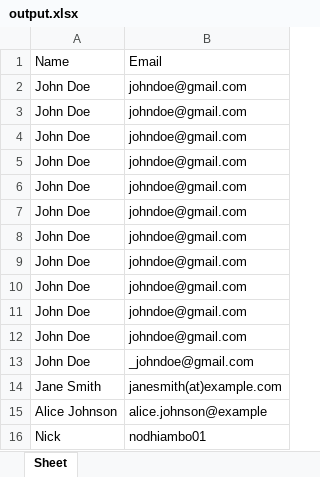
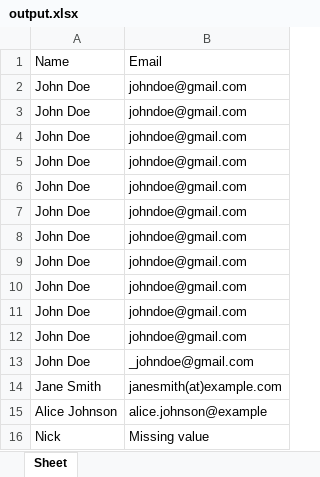
Before and after one commit to Nickodhiambo/Text-Based-Data-Cleaning-Assistant, an Excel workbook: CLI_Data_Cleaning_Tool/output.xlsx, sheet Sheet, drawn as a sheet; values as stored, in another font and other column widths than the file's, no borders; the diff names each change by its address in the sheet, - before the commit and + after, or states it on an @@ line.

```diff
--- a/CLI_Data_Cleaning_Tool/output.xlsx (sheet Sheet)
+++ b/CLI_Data_Cleaning_Tool/output.xlsx (sheet Sheet)
-B16: nodhiambo01
+B16: Missing value
```
Also changed, not shown: CLI_Data_Cleaning_Tool/test_excel.xlsx, 2 other files.
